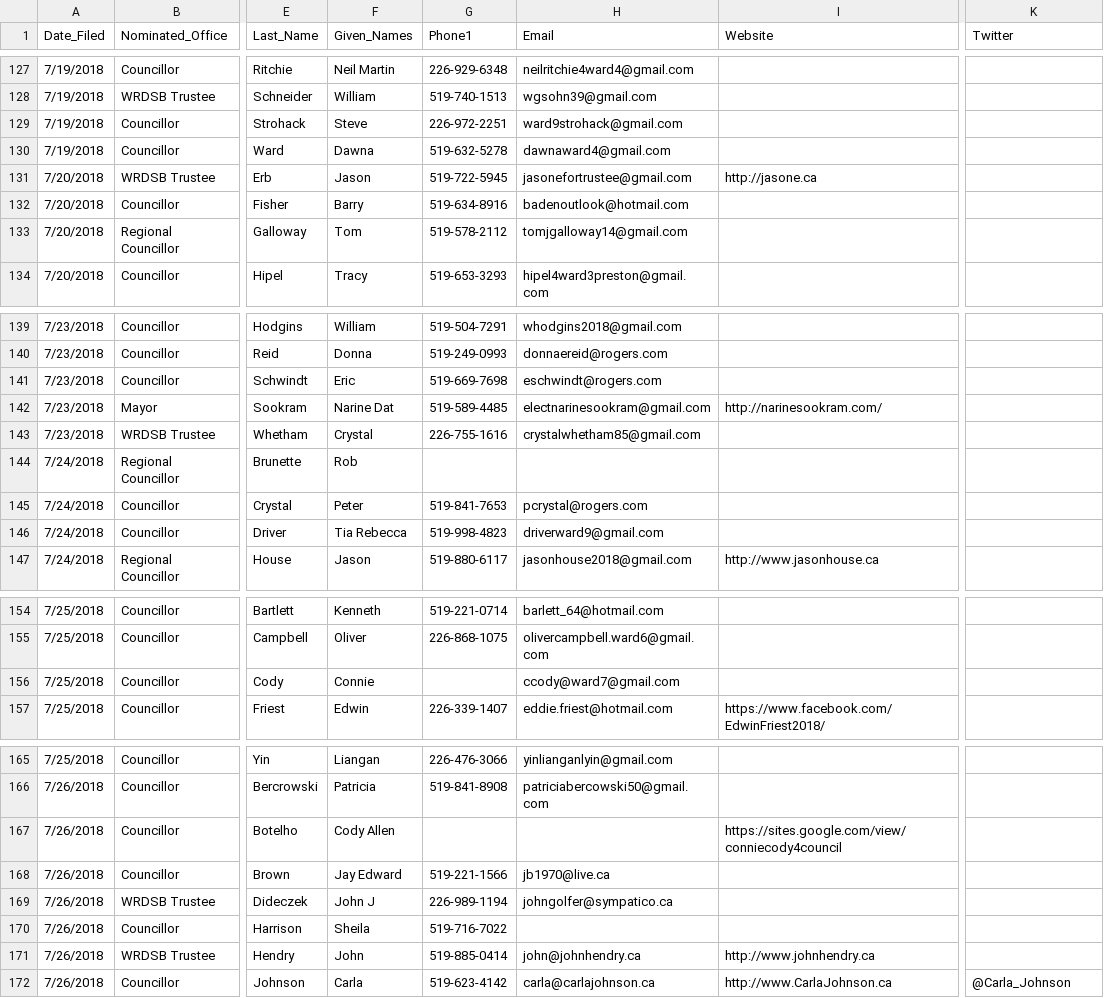
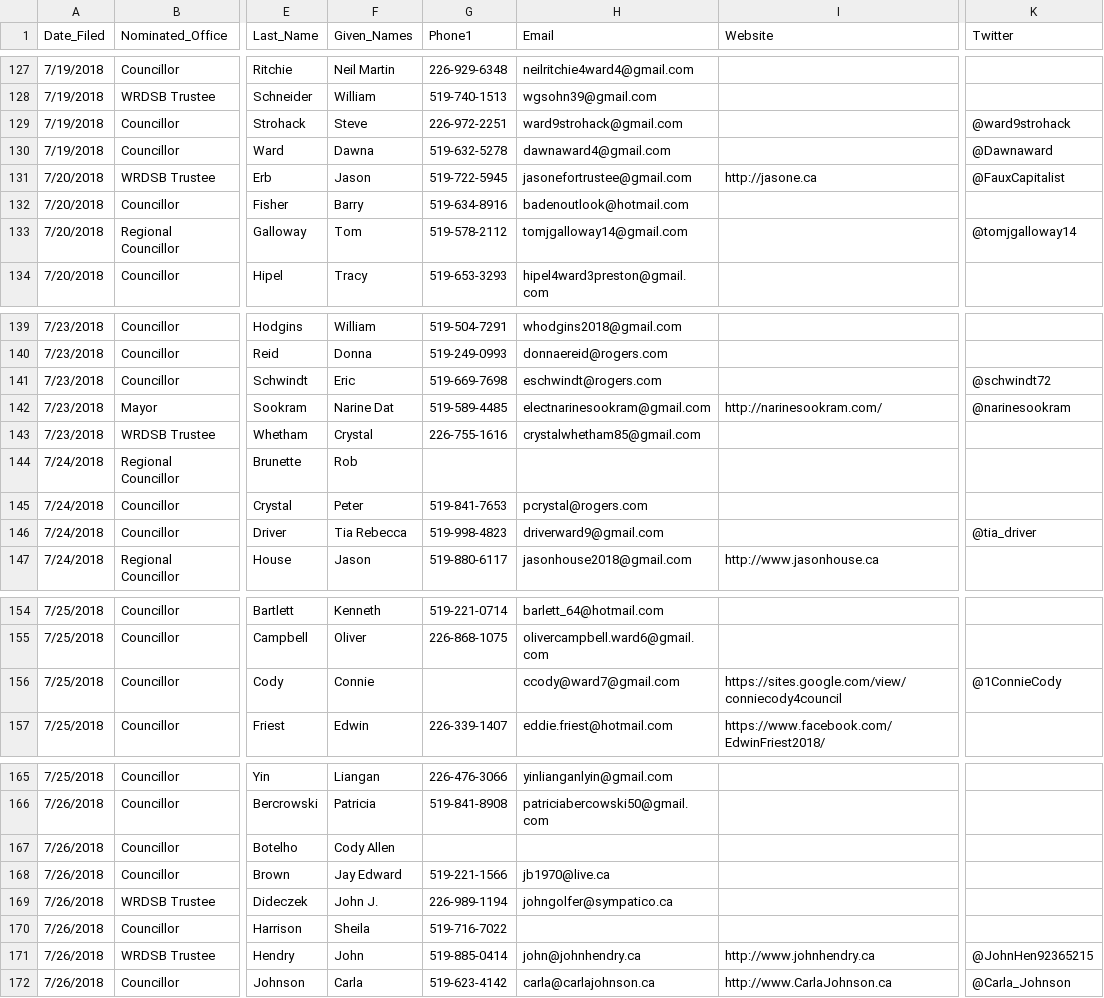
Before and after one commit to s-kennedy/wr-votes, a CSV file: _data/sync/nominees.csv, drawn as a sheet; only a part is shown, gaps mark what is left out; the diff covers the shown part only; the diff names each change by its address in the sheet, - before the commit and + after, or states it on an @@ line.

Commit message:
Made it to row 175 on hunting twitter handles

```diff
--- a/_data/sync/nominees.csv
+++ b/_data/sync/nominees.csv
-K129 (Twitter): (empty)
+K129 (Twitter): @ward9strohack
-K130 (Twitter): (empty)
+K130 (Twitter): @Dawnaward
-K131 (Twitter): (empty)
+K131 (Twitter): @FauxCapitalist
-K133 (Twitter): (empty)
+K133 (Twitter): @tomjgalloway14
-K141 (Twitter): (empty)
+K141 (Twitter): @schwindt72
-K142 (Twitter): (empty)
+K142 (Twitter): @narinesookram
-K146 (Twitter): (empty)
+K146 (Twitter): @tia_driver
-I156 (Website): (empty)
+I156 (Website): https://sites.google.com/view/conniecody4council
-K156 (Twitter): (empty)
+K156 (Twitter): @1ConnieCody
-I167 (Website): https://sites.google.com/view/conniecody4council
+I167 (Website): (empty)
-F169 (Given_Names): John J
+F169 (Given_Names): John J.
-K171 (Twitter): (empty)
+K171 (Twitter): @JohnHen92365215
```
Also changed, not shown: 12 edited cells elsewhere in this file.
